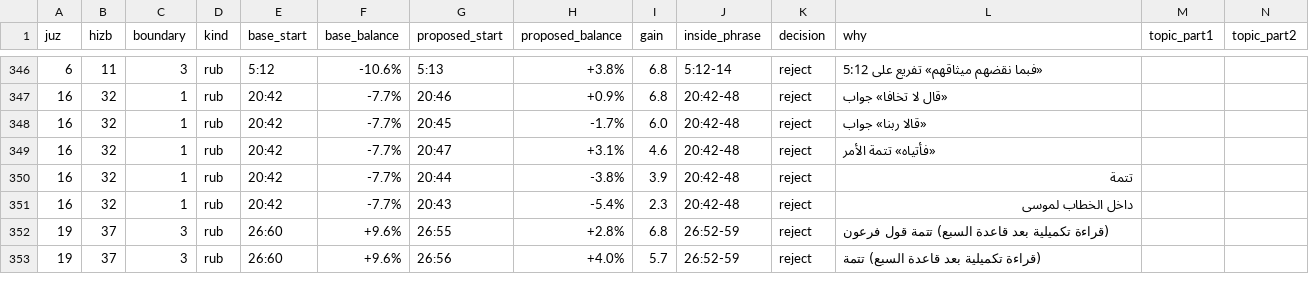
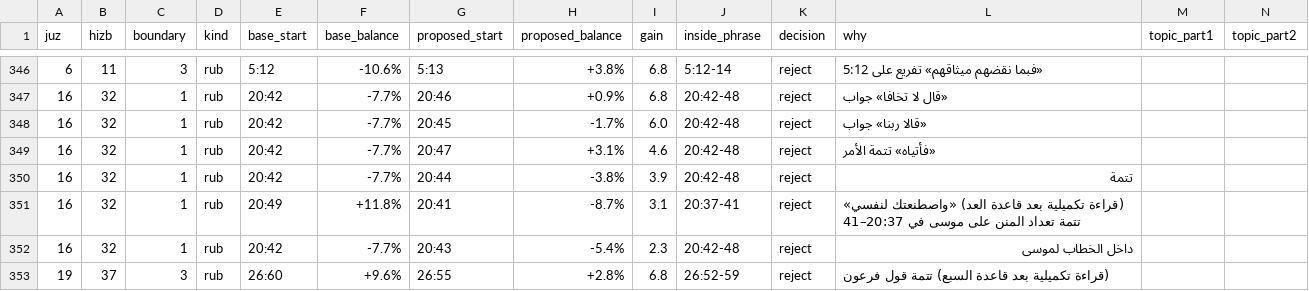
Before and after one commit to tarekeldeeb/quran-tajzee, a TSV file: reviews/2026-10-21-rub-splits/splits.tsv, drawn as a sheet; only a part is shown, gaps mark what is left out; the shorter side is filled out with more unchanged rows; the diff names each change by its address in the sheet, - before the commit and + after, or states it on an @@ line.

```diff
--- a/reviews/2026-10-21-rub-splits/splits.tsv
+++ b/reviews/2026-10-21-rub-splits/splits.tsv
+row 351: 16 | 32 | 1 | rub | 20:49 | +11.8% | 20:41 | -8.7% | 3.1 | 20:37-41 | reject | (قراءة تكميلية بعد قاعدة العد) «واصطنعتك لنفسي» تتمة تعداد المنن على موسى في 20:37–41
```
Also changed, not shown: data/rub/rub.tsv, 20 other files.
